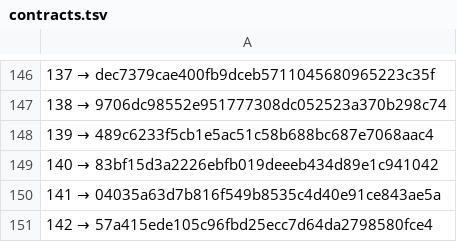
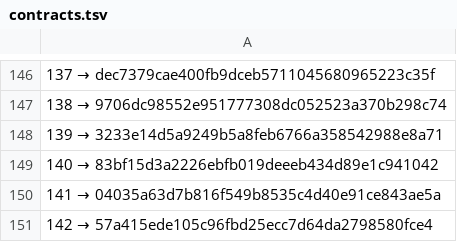
Before and after one commit to a3ka/dev-harness, a TSV file: registry/contracts.tsv, drawn as a sheet; only a part is shown, gaps mark what is left out.

Commit message:
реестр: REPLACE 139 → 3233e14d5a9249b5a8feb6766a358542988e8a71 (frozen/contracts/139/3, после ленда)

```diff
--- a/registry/contracts.tsv
+++ b/registry/contracts.tsv
@@ -147,3 +147,3 @@
 138 → 9706dc98552e951777308dc052523a370b298c74
-139 → 489c6233f5cb1e5ac51c58b688bc687e7068aac4
+139 → 3233e14d5a9249b5a8feb6766a358542988e8a71
 140 → 83bf15d3a2226ebfb019deeeb434d89e1c941042
```
